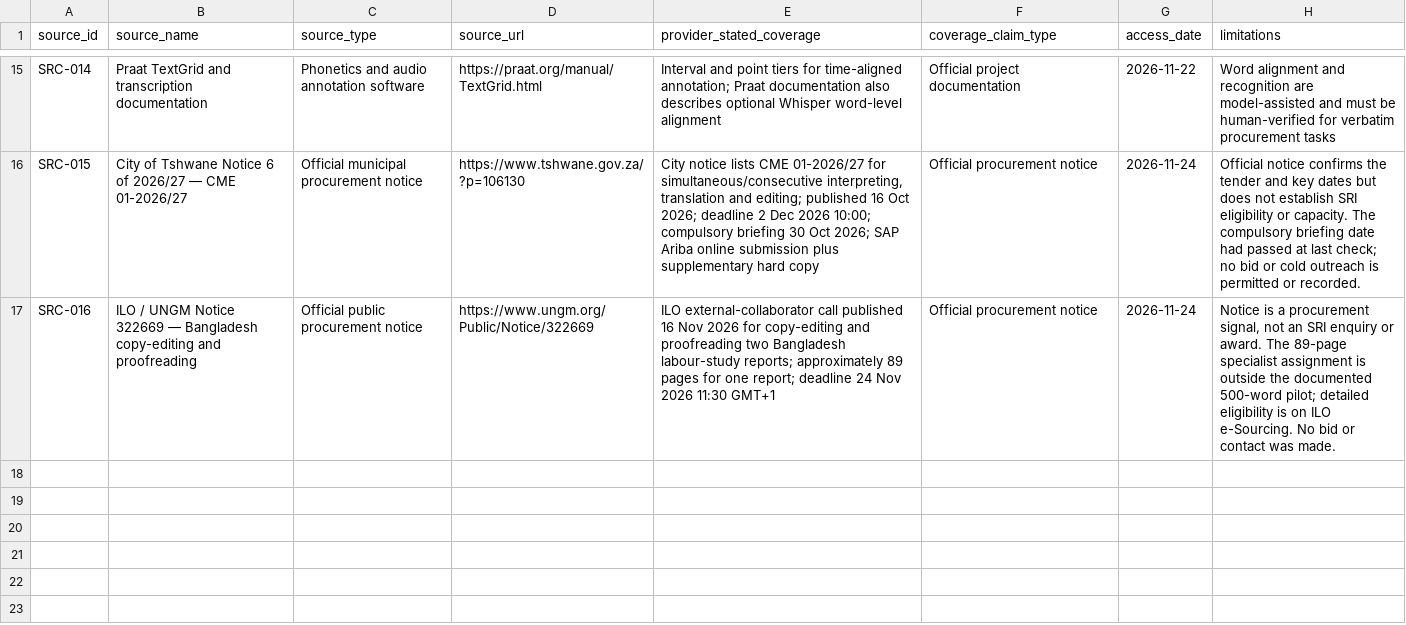
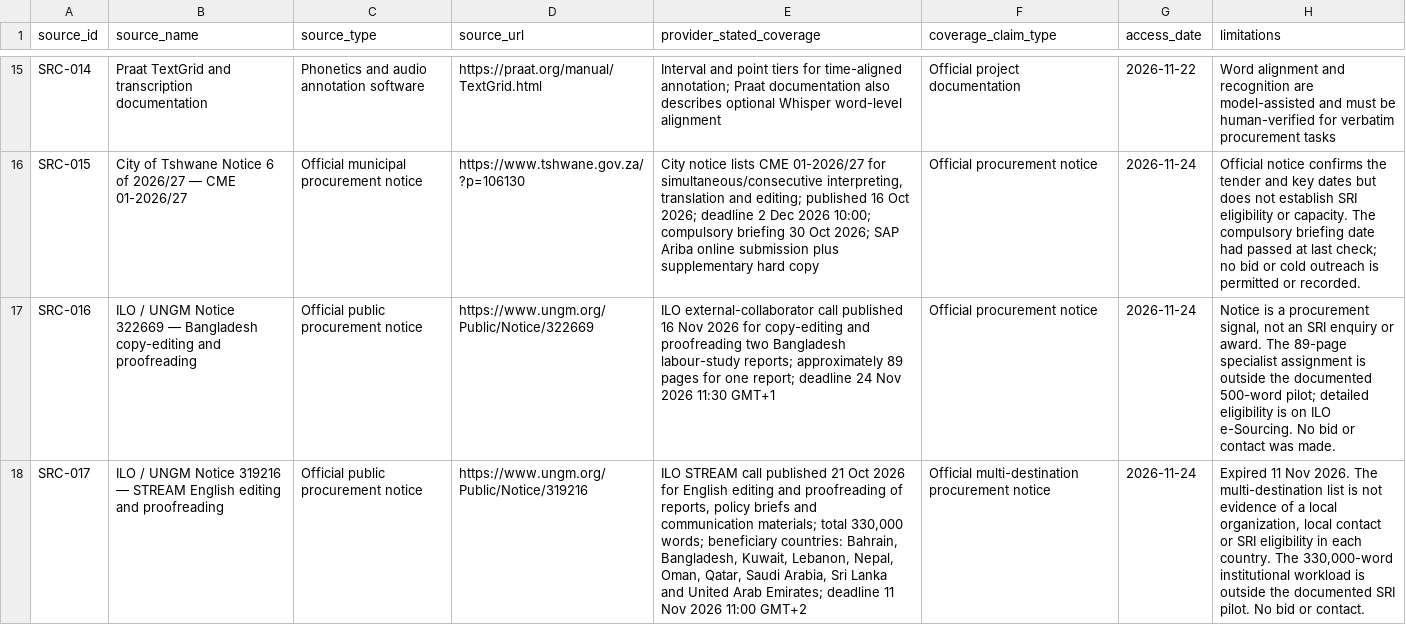
Before and after one commit to rampaulsaini/Shirmani-Research-Institute, a CSV file: market-research/sources.csv, drawn as a sheet; only a part is shown, gaps mark what is left out; the diff names each change by its address in the sheet, - before the commit and + after, or states it on an @@ line.

```diff
--- a/market-research/sources.csv
+++ b/market-research/sources.csv
+row 18: SRC-017 | ILO / UNGM Notice 319216 — STREAM English editing and proofreading | Official public procurement notice | https://www.ungm.org/Public/Notice/319216 | ILO STREAM call published 21 Oct 2026 for English editing and proofreading of reports, policy briefs and communication materials; total 330,000 words; beneficiary countries: Bahrain, Bangladesh, Kuwait, Lebanon, Nepal, Oman, Qatar, Saudi Arabia, Sri Lanka and United Arab Emirates; deadline 11 Nov 2026 11:00 GMT+2 | Official multi-destination procurement notice | 2026-11-24 | Expired 11 Nov 2026. The multi-destination list is not evidence of a local organization, local contact or SRI eligibility in each country. The 330,000-word institutional workload is outside the documented SRI pilot. No bid or contact.
```
Also changed, not shown: market-research/country-coverage.csv, market-research/opportunities.csv, 3 other files.
